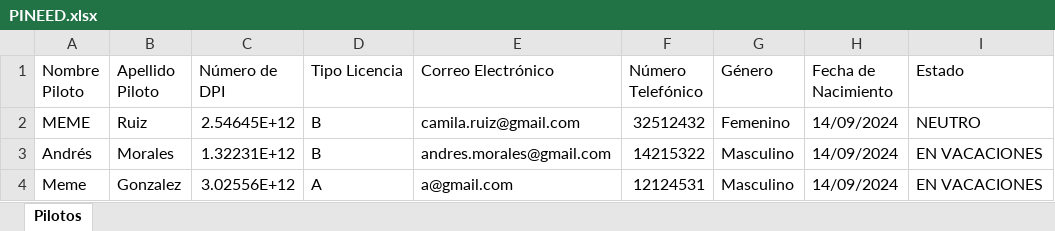
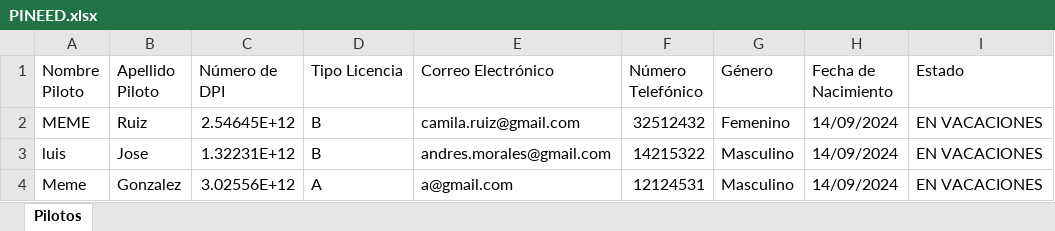
Before and after one commit to pinedahuella/Proyecto-Poo-Dist, an Excel workbook: ProyectoPooDist/excels/PINEED.xlsx, sheet Pilotos, drawn as a sheet; values as stored, in another font and other column widths than the file's, no borders; the diff names each change by its address in the sheet, - before the commit and + after, or states it on an @@ line.

```diff
--- a/ProyectoPooDist/excels/PINEED.xlsx (sheet Pilotos)
+++ b/ProyectoPooDist/excels/PINEED.xlsx (sheet Pilotos)
-I2 (Estado): NEUTRO
+I2 (Estado): EN VACACIONES
-A3 (Nombre Piloto): Andrés
+A3 (Nombre Piloto): luis
-B3 (Apellido Piloto): Morales
+B3 (Apellido Piloto): Jose
```
Also changed, not shown: ProyectoPooDist/excels/CAMIONES.xlsx, ProyectoPooDist/excels/CAMIONESFACTURA.xlsx, 30 other files.
